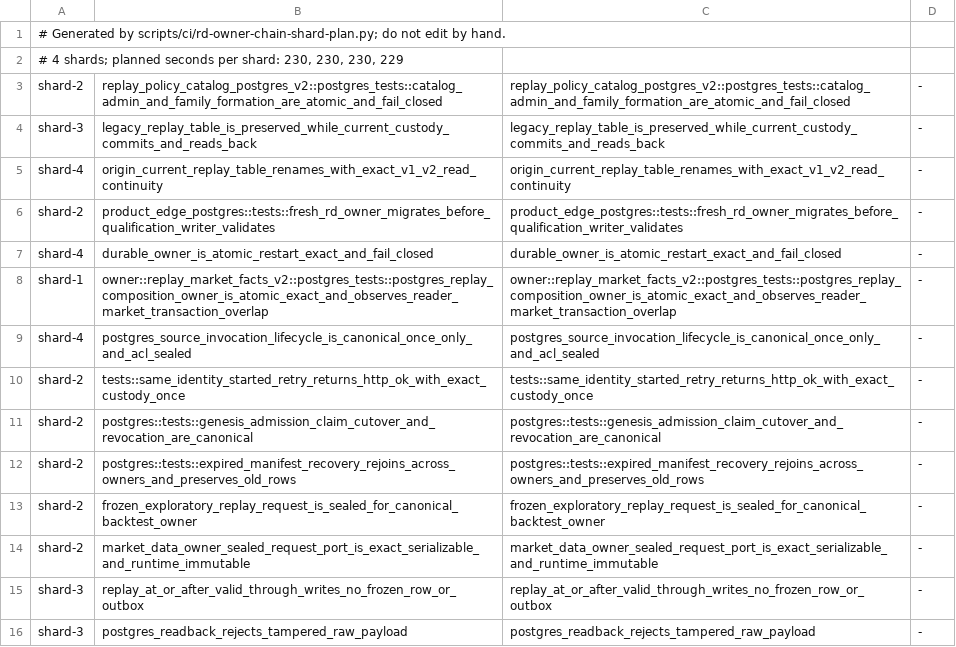
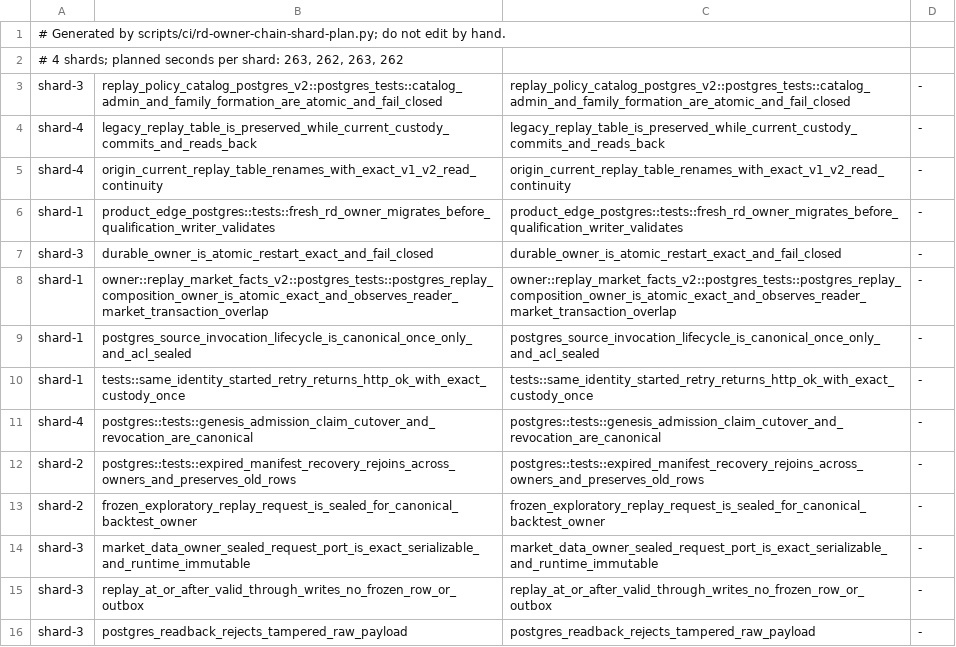
Before and after one commit to qOeOp/trade, a TSV file: scripts/ci/rd-owner-chain-shards.tsv, drawn as a sheet; only a part is shown; the diff covers the shown part only.

```diff
--- a/scripts/ci/rd-owner-chain-shards.tsv
+++ b/scripts/ci/rd-owner-chain-shards.tsv
@@ -1,15 +1,15 @@
 # Generated by scripts/ci/rd-owner-chain-shard-plan.py; do not edit by hand.
-# 4 shards; planned seconds per shard: 230, 230, 230, 229
-shard-2	replay_policy_catalog_postgres_v2::postgres_tests::catalog_admin_and_family_formation_are_atomic_and_fail_closed	replay_policy_catalog_postgres_v2::postgres_tests::catalog_admin_and_family_formation_are_atomic_and_fail_closed	-
-shard-3	legacy_replay_table_is_preserved_while_current_custody_commits_and_reads_back	legacy_replay_table_is_preserved_while_current_custody_commits_and_reads_back	-
+# 4 shards; planned seconds per shard: 263, 262, 263, 262
+shard-3	replay_policy_catalog_postgres_v2::postgres_tests::catalog_admin_and_family_formation_are_atomic_and_fail_closed	replay_policy_catalog_postgres_v2::postgres_tests::catalog_admin_and_family_formation_are_atomic_and_fail_closed	-
+shard-4	legacy_replay_table_is_preserved_while_current_custody_commits_and_reads_back	legacy_replay_table_is_preserved_while_current_custody_commits_and_reads_back	-
 shard-4	origin_current_replay_table_renames_with_exact_v1_v2_read_continuity	origin_current_replay_table_renames_with_exact_v1_v2_read_continuity	-
-shard-2	product_edge_postgres::tests::fresh_rd_owner_migrates_before_qualification_writer_validates	product_edge_postgres::tests::fresh_rd_owner_migrates_before_qualification_writer_validates	-
-shard-4	durable_owner_is_atomic_restart_exact_and_fail_closed	durable_owner_is_atomic_restart_exact_and_fail_closed	-
+shard-1	product_edge_postgres::tests::fresh_rd_owner_migrates_before_qualification_writer_validates	product_edge_postgres::tests::fresh_rd_owner_migrates_before_qualification_writer_validates	-
+shard-3	durable_owner_is_atomic_restart_exact_and_fail_closed	durable_owner_is_atomic_restart_exact_and_fail_closed	-
 shard-1	owner::replay_market_facts_v2::postgres_tests::postgres_replay_composition_owner_is_atomic_exact_and_observes_reader_market_transaction_overlap	owner::replay_market_facts_v2::postgres_tests::postgres_replay_composition_owner_is_atomic_exact_and_observes_reader_market_transaction_overlap	-
-shard-4	postgres_source_invocation_lifecycle_is_canonical_once_only_and_acl_sealed	postgres_source_invocation_lifecycle_is_canonical_once_only_and_acl_sealed	-
-shard-2	tests::same_identity_started_retry_returns_http_ok_with_exact_custody_once	tests::same_identity_started_retry_returns_http_ok_with_exact_custody_once	-
-shard-2	postgres::tests::genesis_admission_claim_cutover_and_revocation_are_canonical	postgres::tests::genesis_admission_claim_cutover_and_revocation_are_canonical	-
+shard-1	postgres_source_invocation_lifecycle_is_canonical_once_only_and_acl_sealed	postgres_source_invocation_lifecycle_is_canonical_once_only_and_acl_sealed	-
+shard-1	tests::same_identity_started_retry_returns_http_ok_with_exact_custody_once	tests::same_identity_started_retry_returns_http_ok_with_exact_custody_once	-
+shard-4	postgres::tests::genesis_admission_claim_cutover_and_revocation_are_canonical	postgres::tests::genesis_admission_claim_cutover_and_revocation_are_canonical	-
 shard-2	postgres::tests::expired_manifest_recovery_rejoins_across_owners_and_preserves_old_rows	postgres::tests::expired_manifest_recovery_rejoins_across_owners_and_preserves_old_rows	-
 shard-2	frozen_exploratory_replay_request_is_sealed_for_canonical_backtest_owner	frozen_exploratory_replay_request_is_sealed_for_canonical_backtest_owner	-
-shard-2	market_data_owner_sealed_request_port_is_exact_serializable_and_runtime_immutable	market_data_owner_sealed_request_port_is_exact_serializable_and_runtime_immutable	-
+shard-3	market_data_owner_sealed_request_port_is_exact_serializable_and_runtime_immutable	market_data_owner_sealed_request_port_is_exact_serializable_and_runtime_immutable	-
 shard-3	replay_at_or_after_valid_through_writes_no_frozen_row_or_outbox	replay_at_or_after_valid_through_writes_no_frozen_row_or_outbox	-
```
Also changed, not shown: 2 added rows and 72 edited cells elsewhere in this file, scripts/ci/rd-owner-chain-needs.tsv, 5 other files.
